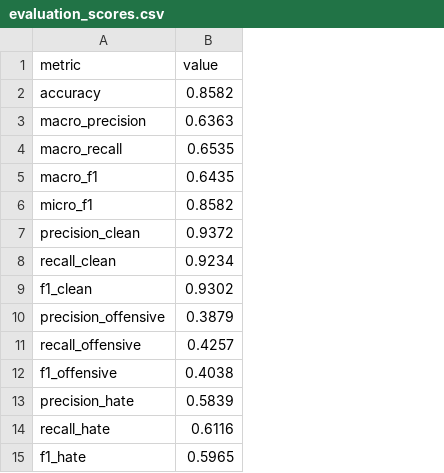
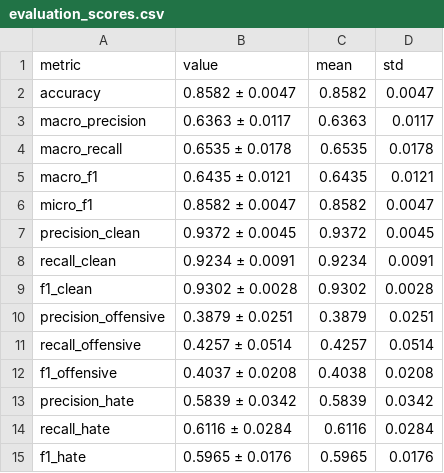
Before and after one commit to TriNguyenThanh/PhoBert-ViHSD, a CSV file: outputs/checkpoint01/evaluation_scores.csv, drawn as a sheet; addresses are those after the commit; the diff names each change by its address in the sheet, - before the commit and + after, or states it on an @@ line.

```diff
--- a/outputs/checkpoint01/evaluation_scores.csv
+++ b/outputs/checkpoint01/evaluation_scores.csv
+column B (value), rows 2-15: 0.8582 ± 0.0047 | 0.6363 ± 0.0117 | 0.6535 ± 0.0178 | 0.6435 ± 0.0121 | 0.8582 ± 0.0047 | 0.9372 ± 0.0045 | 0.9234 ± 0.0091 | 0.9302 ± 0.0028 | 0.3879 ± 0.0251 | 0.4257 ± 0.0514 | 0.4037 ± 0.0208 | 0.5839 ± 0.0342 | 0.6116 ± 0.0284 | 0.5965 ± 0.0176
+column D (std), rows 2-15: 0.0047 | 0.0117 | 0.0178 | 0.0121 | 0.0047 | 0.0045 | 0.0091 | 0.0028 | 0.0251 | 0.0514 | 0.0208 | 0.0342 | 0.0284 | 0.0176
-C1: value
+C1: mean
```
Also changed, not shown: outputs/checkpoint03/evaluation_scores.csv, outputs/checkpoint04/evaluation_scores.csv, 10 other files.
